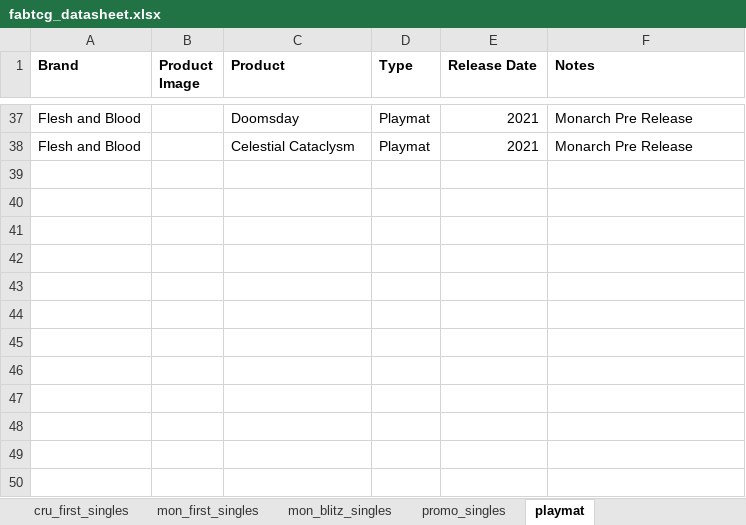
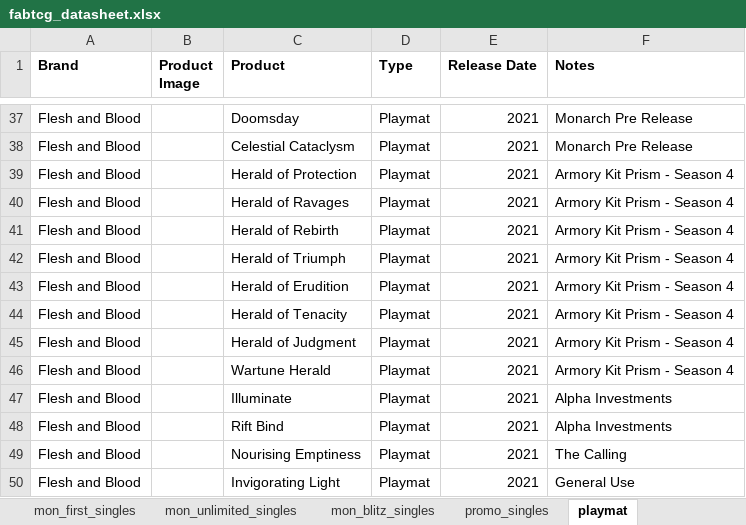
Before and after one commit to Cardtech-io/fabdb, an Excel workbook: storage/carddb/fabtcg_datasheet.xlsx, sheet playmat, drawn as a sheet; only a part is shown, gaps mark what is left out; values as stored, in another font and other column widths than the file's, no borders; the diff names each change by its address in the sheet, - before the commit and + after, or states it on an @@ line.

Commit message:
Datasheet upates + mon unlimited import support.

```diff
--- a/storage/carddb/fabtcg_datasheet.xlsx (sheet playmat)
+++ b/storage/carddb/fabtcg_datasheet.xlsx (sheet playmat)
+sheet tab: mon_unlimited_singles
+row 39: Flesh and Blood |  | Herald of Protection | Playmat | 2021 | Armory Kit Prism - Season 4
+row 40: Flesh and Blood |  | Herald of Ravages | Playmat | 2021 | Armory Kit Prism - Season 4
+row 41: Flesh and Blood |  | Herald of Rebirth | Playmat | 2021 | Armory Kit Prism - Season 4
+row 42: Flesh and Blood |  | Herald of Triumph | Playmat | 2021 | Armory Kit Prism - Season 4
+row 43: Flesh and Blood |  | Herald of Erudition | Playmat | 2021 | Armory Kit Prism - Season 4
+row 44: Flesh and Blood |  | Herald of Tenacity | Playmat | 2021 | Armory Kit Prism - Season 4
+row 45: Flesh and Blood |  | Herald of Judgment | Playmat | 2021 | Armory Kit Prism - Season 4
+row 46: Flesh and Blood |  | Wartune Herald | Playmat | 2021 | Armory Kit Prism - Season 4
+row 47: Flesh and Blood |  | Illuminate | Playmat | 2021 | Alpha Investments
+row 48: Flesh and Blood |  | Rift Bind | Playmat | 2021 | Alpha Investments
+row 49: Flesh and Blood |  | Nourising Emptiness | Playmat | 2021 | The Calling
+row 50: Flesh and Blood |  | Invigorating Light | Playmat | 2021 | General Use
```
Also changed, not shown: sheet promo_singles, sheet mon_blitz_singles, sheet mon_first_singles, sheet wtr_unlimited_singles, sheet wtr_alpha_singles, sheet ira_singles, 5 more sheets, formulas that keep their value, 1 other file.
